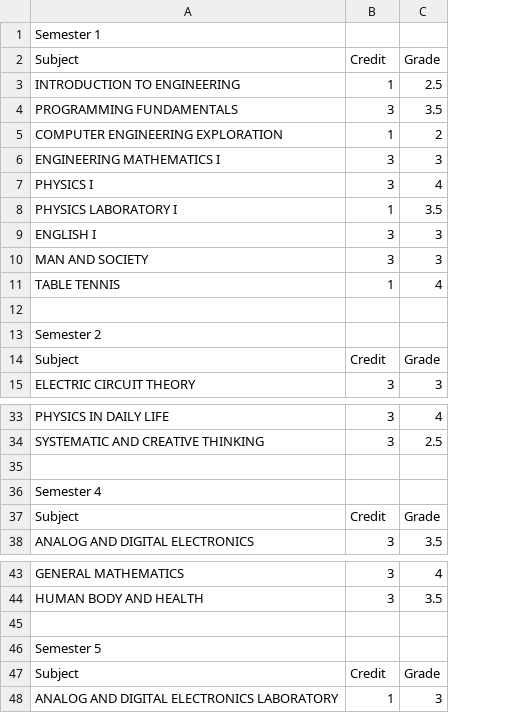
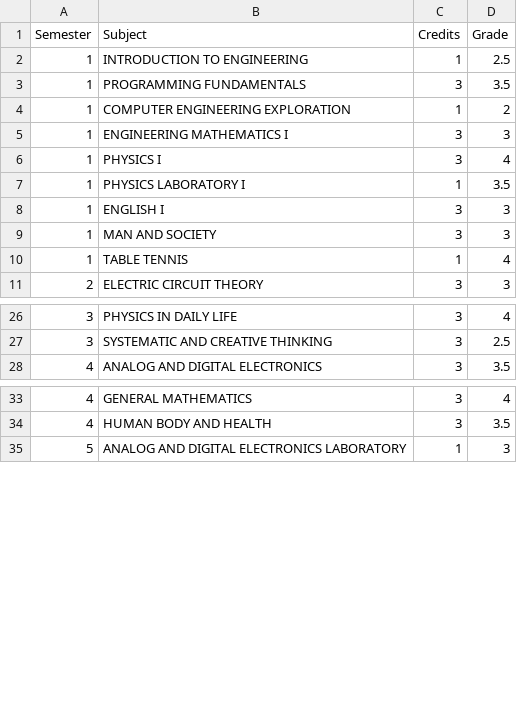
Before and after one commit to ton00987/GPA-Calculator, a CSV file: Calculate GPA.csv, drawn as a sheet; only a part is shown, gaps mark what is left out; removed rows and columns are numbered as before the commit, all else as after; the diff covers the shown part only; the diff names each change by its address in the sheet, - before the commit and + after, or states it on an @@ line.

```diff
--- a/Calculate GPA.csv
+++ b/Calculate GPA.csv
+column A (Semester), rows 2-11: 1 | 1 | 1 | 1 | 1 | 1 | 1 | 1 | 1 | 2; rows 26-28: 3 | 3 | 4; rows 33-35: 4 | 4 | 5
-row 1: Semester 1
-C1: Credit
+C1: Credits
-row 12: (empty)
-row 13: Semester 2
-row 14: Subject | Credit | Grade
-row 35: (empty)
-row 36: Semester 4
-row 37: Subject | Credit | Grade
-row 45: (empty)
-row 46: Semester 5
-row 47: Subject | Credit | Grade
```
Also changed, not shown: 19 removed rows elsewhere in this file, 1 other file.
